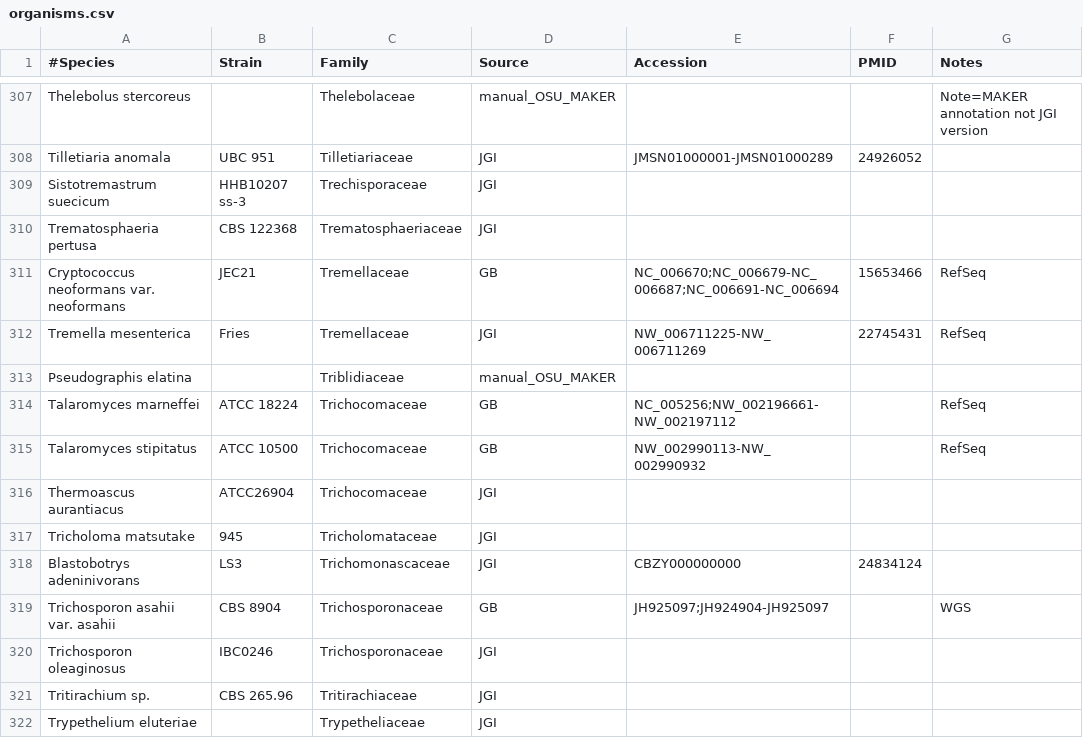
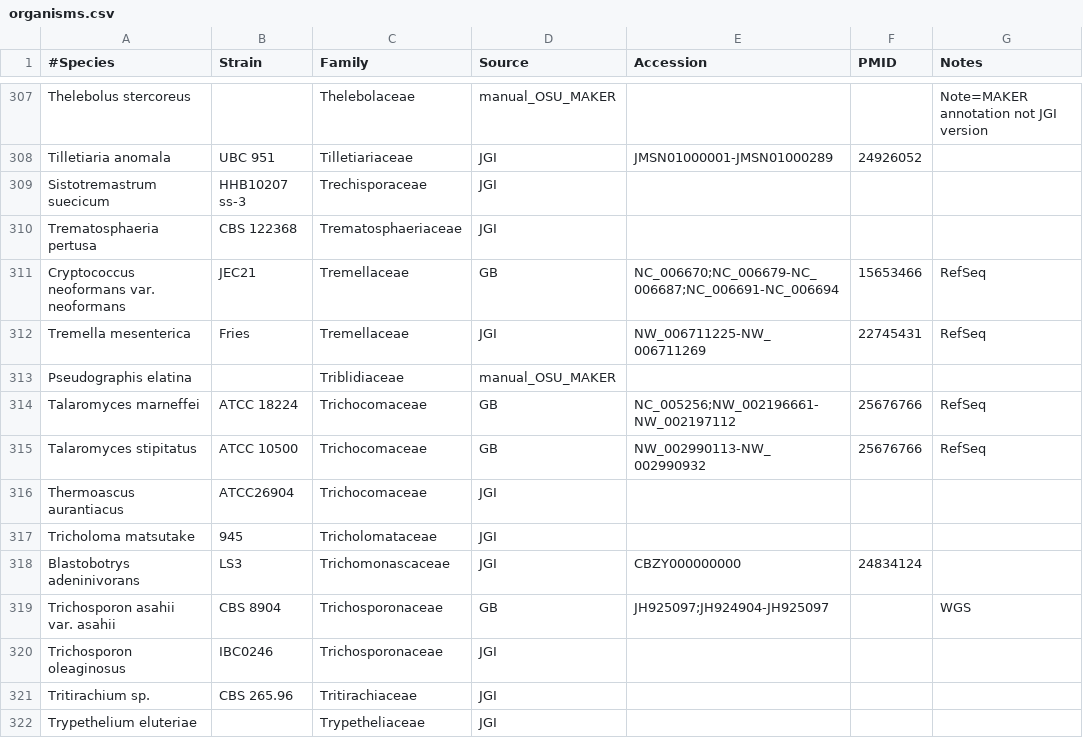
Before and after one commit to sjmondo/genomes, a CSV file: lib/organisms.csv, drawn as a sheet; only a part is shown, gaps mark what is left out.

Commit message:
recent genome announcements for these genomes

```diff
--- a/lib/organisms.csv
+++ b/lib/organisms.csv
@@ -313,4 +313,4 @@
 "Pseudographis elatina",,Triblidiaceae,manual_OSU_MAKER,,,
-"Talaromyces marneffei","ATCC 18224",Trichocomaceae,GB,NC_005256;NW_002196661-NW_002197112,,RefSeq
-"Talaromyces stipitatus","ATCC 10500",Trichocomaceae,GB,NW_002990113-NW_002990932,,RefSeq
+"Talaromyces marneffei","ATCC 18224",Trichocomaceae,GB,NC_005256;NW_002196661-NW_002197112,25676766,RefSeq
+"Talaromyces stipitatus","ATCC 10500",Trichocomaceae,GB,NW_002990113-NW_002990932,25676766,RefSeq
 "Thermoascus aurantiacus",ATCC26904,Trichocomaceae,JGI,,,
```
